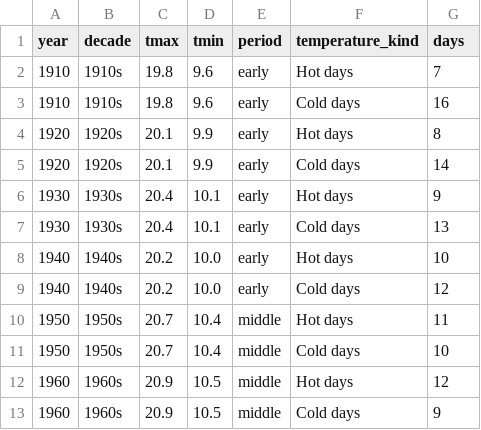
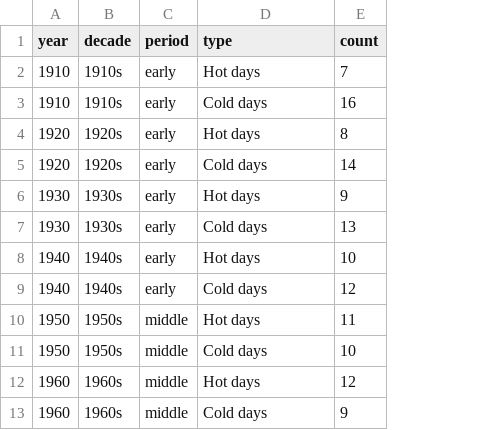
Before and after one commit to SonghaiFan/scrollylite, a CSV file: src/data/weather_days_tidy.csv, drawn as a sheet; only a part is shown; removed rows and columns are numbered as before the commit, all else as after; the diff names each change by its address in the sheet, - before the commit and + after, or states it on an @@ line.

Commit message:
Add semantic-key bar grammar and render fixes
Introduce a semantic-key change-set: migrate bar grammar and demo data from tidy/wide fields (temperature_kind/days) to long-style type/count, update docs and CSV, and add default color inference (semantic categorical hues and quantitative luminance). Improve bar renderer and state: use domainRows for color scales, add vertical bar geometry helpers, implement barCollapse lineage for parent-child collapse transitions, handle enter/update/exit geometry/animations, and fix segmented bar rendering. Enhance legend to support quantitative luminance legends and semantic palettes. Tighten scroll/navigation: scrollToStep returns position, improved step top calculation and wait-for-scroll logic to finish navigation locks. Misc: bump module import cache tags, add .gitignore, package.json, and tests.

```diff
--- a/src/data/weather_days_tidy.csv
+++ b/src/data/weather_days_tidy.csv
-column C (tmax), rows 2-13: 19.8 | 19.8 | 20.1 | 20.1 | 20.4 | 20.4 | 20.2 | 20.2 | 20.7 | 20.7 | 20.9 | 20.9
-column D (tmin), rows 2-13: 9.6 | 9.6 | 9.9 | 9.9 | 10.1 | 10.1 | 10.0 | 10.0 | 10.4 | 10.4 | 10.5 | 10.5
-D1: temperature_kind
+D1: type
-E1: days
+E1: count
```
Also changed, not shown: 24 other files.
